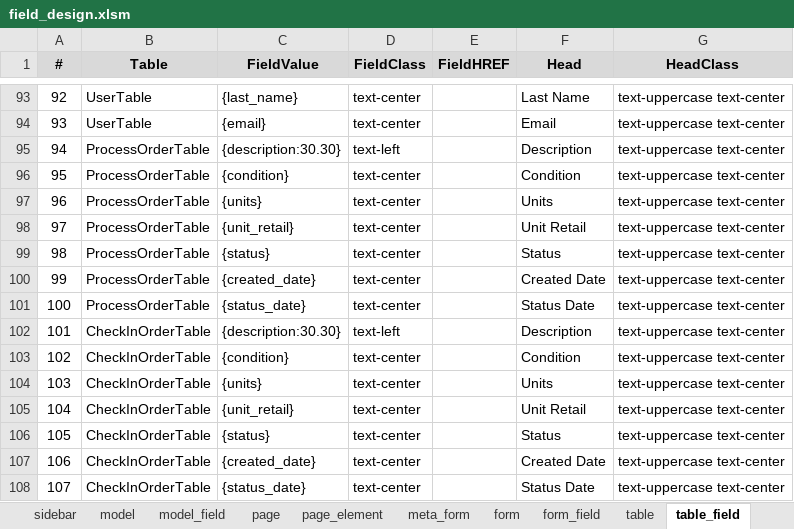
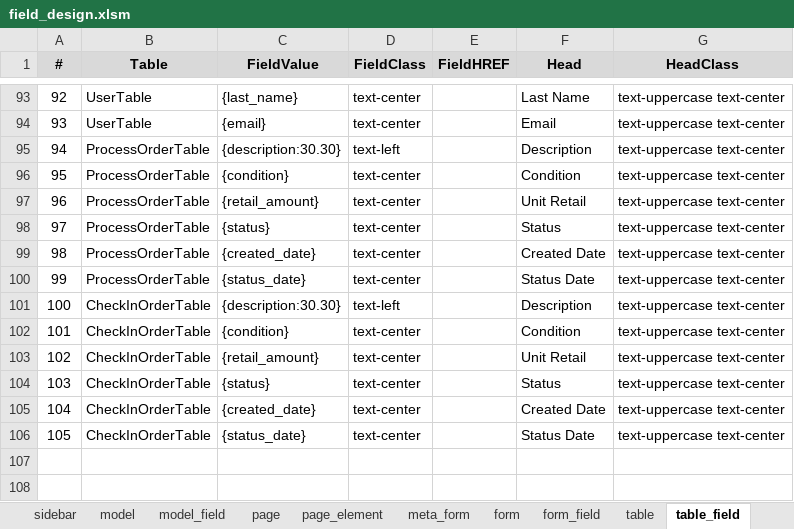
Before and after one commit to billrollins/EcoThrift, an Excel workbook: notebooks/field_design.xlsm, sheet table_field, drawn as a sheet; only a part is shown, gaps mark what is left out; values as stored, in another font and other column widths than the file's, no borders; removed rows and columns are numbered as before the commit, all else as after; the diff names each change by its address in the sheet, - before the commit and + after, or states it on an @@ line.

```diff
--- a/notebooks/field_design.xlsm (sheet table_field)
+++ b/notebooks/field_design.xlsm (sheet table_field)
-row 97: 96 | ProcessOrderTable | {units} | text-center |  | Units | text-uppercase text-center
@@ column A (#) renumbered from row 97 down @@
-C97 (FieldValue): {unit_retail}
+C97 (FieldValue): {retail_amount}
-row 104: 103 | CheckInOrderTable | {units} | text-center |  | Units | text-uppercase text-center
-C103 (FieldValue): {unit_retail}
+C103 (FieldValue): {retail_amount}
```
Also changed, not shown: sheet model_field, sheet form_field, sheet _model_fields, formulas that keep their value, 15 other files.
